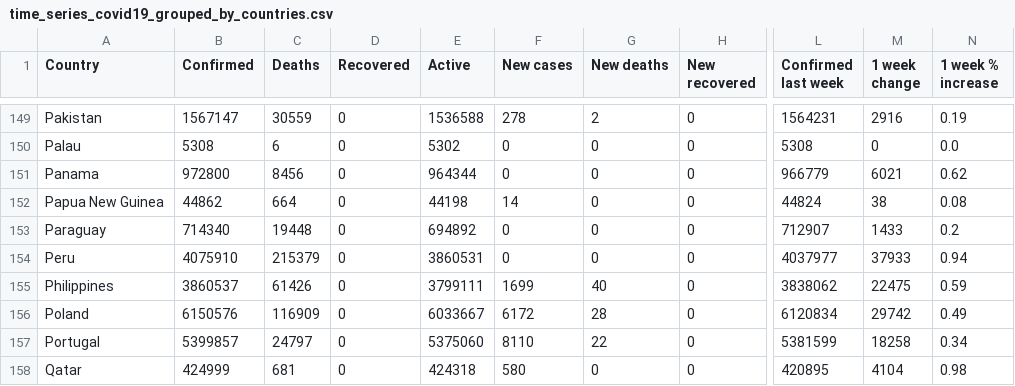
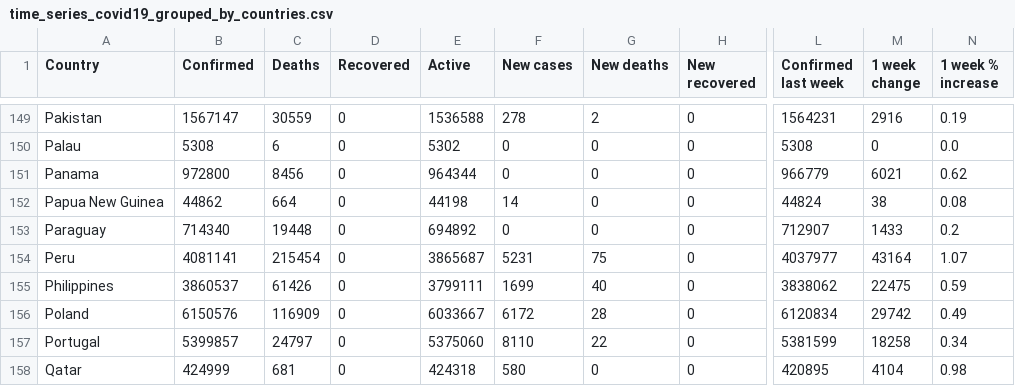
Before and after one commit to milanowicz/COVID-19-Dataset, a CSV file: data/jhu/time_series_covid19_grouped_by_countries.csv, drawn as a sheet; only a part is shown, gaps mark what is left out; the diff names each change by its address in the sheet, - before the commit and + after, or states it on an @@ line.

Commit message:
Update data.

```diff
--- a/data/jhu/time_series_covid19_grouped_by_countries.csv
+++ b/data/jhu/time_series_covid19_grouped_by_countries.csv
-B154 (Confirmed): 4075910
+B154 (Confirmed): 4081141
-C154 (Deaths): 215379
+C154 (Deaths): 215454
-E154 (Active): 3860531
+E154 (Active): 3865687
-F154 (New cases): 0
+F154 (New cases): 5231
-G154 (New deaths): 0
+G154 (New deaths): 75
-M154 (1 week change): 37933
+M154 (1 week change): 43164
-N154 (1 week % increase): 0.94
+N154 (1 week % increase): 1.07
```
Also changed, not shown: data/jhu/time_series_covid19_grouped_by_days.csv.
